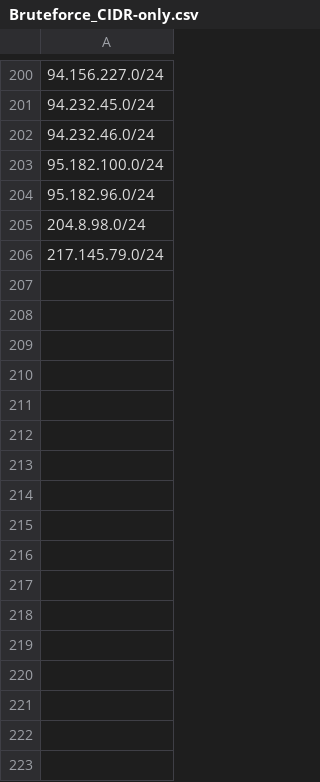
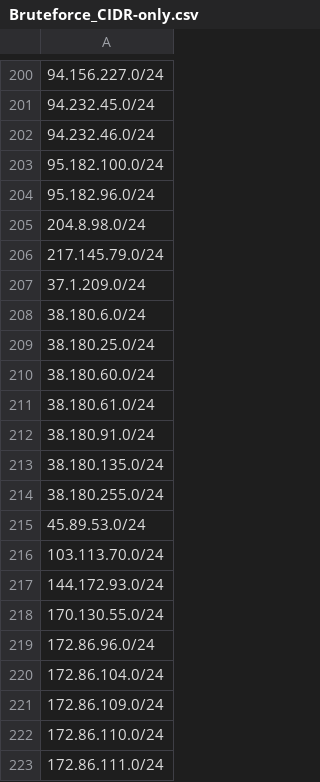
Before and after one commit to govcert-ch/CTI, a CSV file: OffensiveCIDRs/Bruteforce_CIDR-only.csv, drawn as a sheet; only a part is shown, gaps mark what is left out.

Commit message:
Update Bruteforce_CIDR-only.csv

```diff
--- a/OffensiveCIDRs/Bruteforce_CIDR-only.csv
+++ b/OffensiveCIDRs/Bruteforce_CIDR-only.csv
@@ -206 +206,18 @@
 217.145.79.0/24
+37.1.209.0/24
+38.180.6.0/24
+38.180.25.0/24
+38.180.60.0/24
+38.180.61.0/24
+38.180.91.0/24
+38.180.135.0/24
+38.180.255.0/24
+45.89.53.0/24
+103.113.70.0/24
+144.172.93.0/24
+170.130.55.0/24
+172.86.96.0/24
+172.86.104.0/24
+172.86.109.0/24
+172.86.110.0/24
+172.86.111.0/24
```
